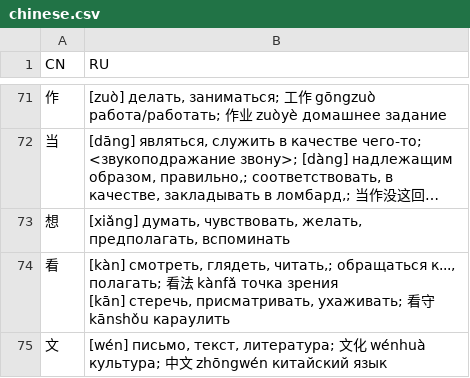
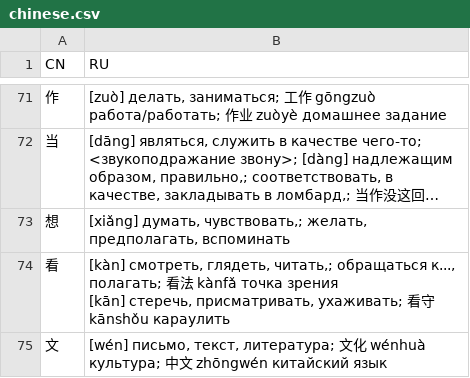
Before and after one commit to Calen36/Flash-cards-CN-RU, a CSV file: chinese.csv, drawn as a sheet; only a part is shown, gaps mark what is left out; long unchanged cells end in …; the diff names each change by its address in the sheet, - before the commit and + after, or states it on an @@ line.

```diff
--- a/chinese.csv
+++ b/chinese.csv
-B73 (RU): [xiǎng] думать, чувствовать, желать, предполагать,…
+B73 (RU): [xiǎng] думать, чувствовать,; желать, предполагать,…
```
Also changed, not shown: 1 other file.
